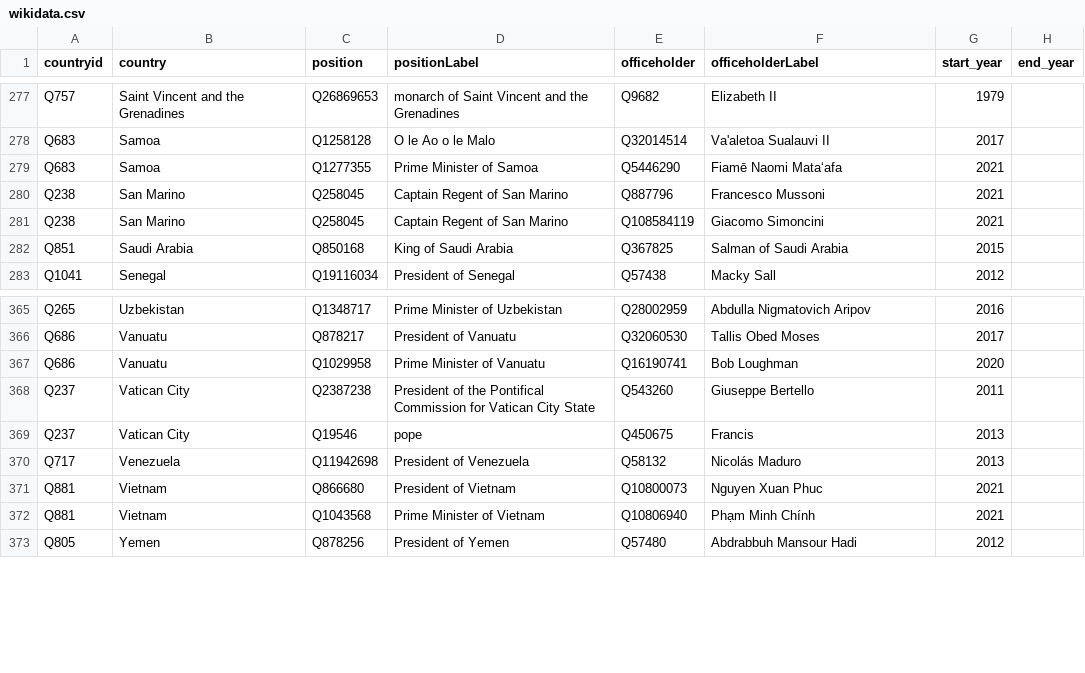
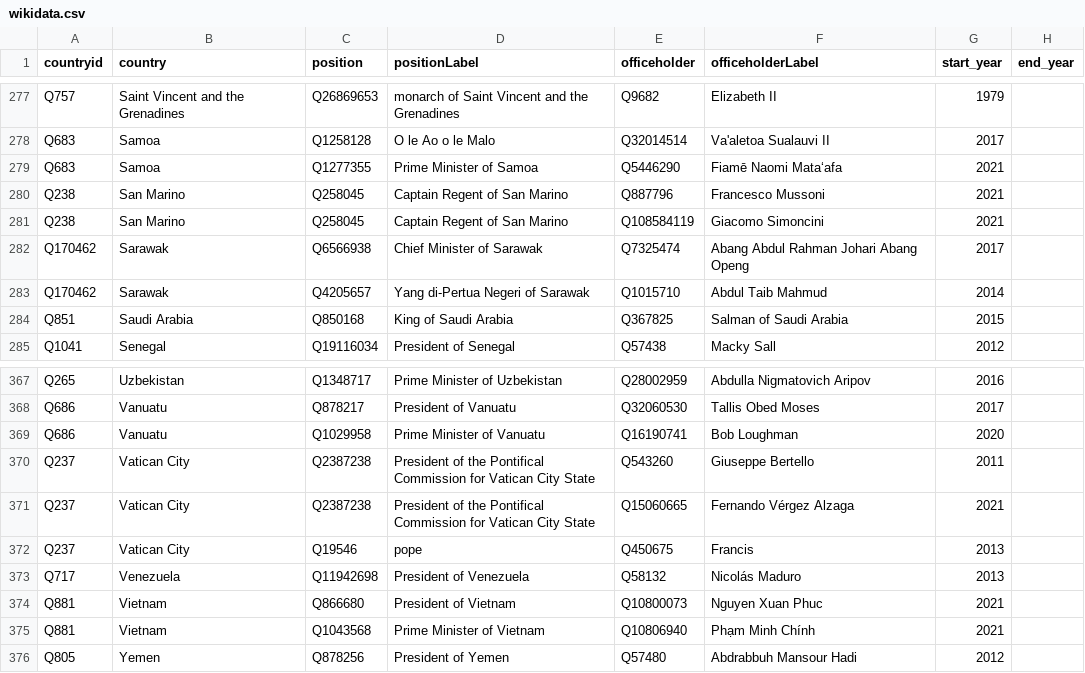
Before and after one commit to every-politician-scrapers/world-leaders-2021, a CSV file: data/wikidata.csv, drawn as a sheet; only a part is shown, gaps mark what is left out; the diff names each change by its address in the sheet, - before the commit and + after, or states it on an @@ line.

```diff
--- a/data/wikidata.csv
+++ b/data/wikidata.csv
+row 282: Q170462 | Sarawak | Q6566938 | Chief Minister of Sarawak | Q7325474 | Abang Abdul Rahman Johari Abang Openg | 2017
+row 283: Q170462 | Sarawak | Q4205657 | Yang di-Pertua Negeri of Sarawak | Q1015710 | Abdul Taib Mahmud | 2014
+row 371: Q237 | Vatican City | Q2387238 | President of the Pontifical Commission for Vatican City State | Q15060665 | Fernando Vérgez Alzaga | 2021
```
Also changed, not shown: data/diff.csv, data/wikipedia.csv.
